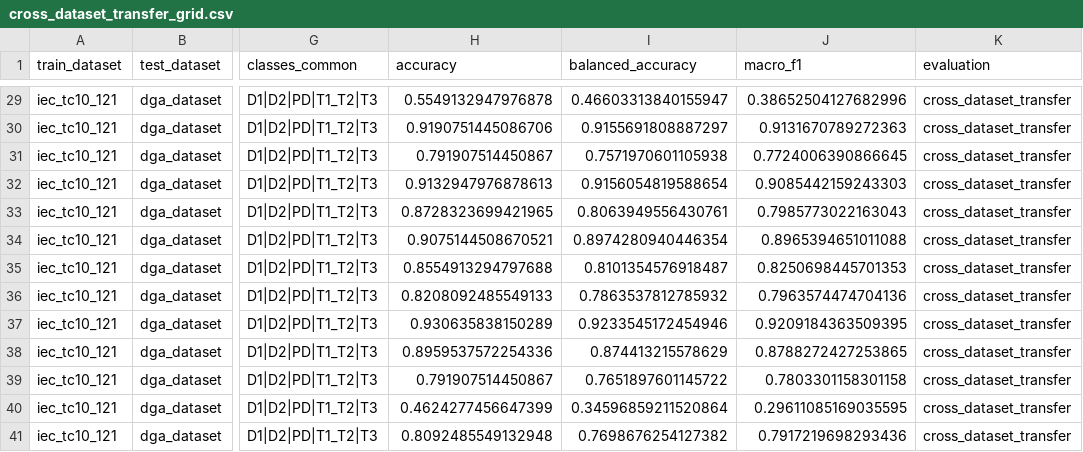
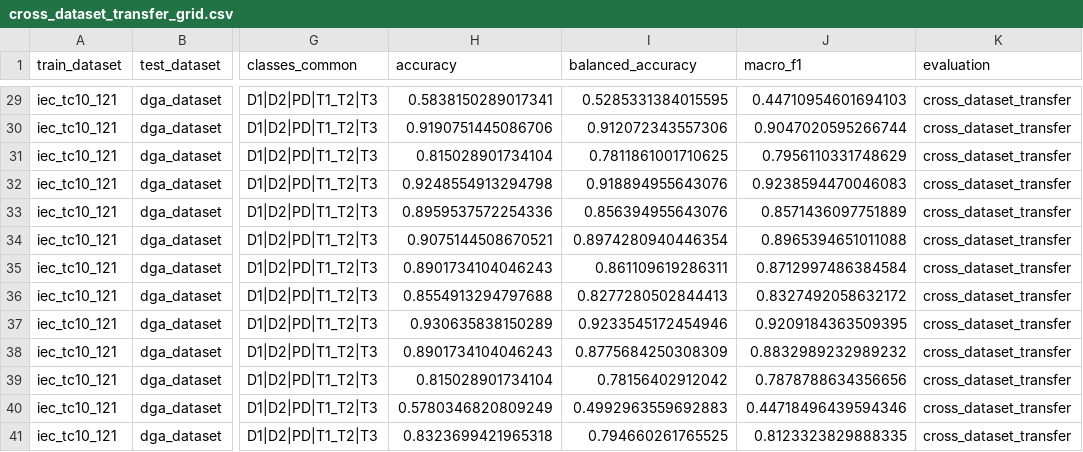
Before and after one commit to Ash564738/Transformer, a CSV file: backend/reports/benchmark/cross_dataset_transfer_grid.csv, drawn as a sheet; only a part is shown, gaps mark what is left out; the diff covers the shown part only; the diff names each change by its address in the sheet, - before the commit and + after, or states it on an @@ line.

```diff
--- a/backend/reports/benchmark/cross_dataset_transfer_grid.csv
+++ b/backend/reports/benchmark/cross_dataset_transfer_grid.csv
-H29 (accuracy): 0.5549132947976878
+H29 (accuracy): 0.5838150289017341
-I29 (balanced_accuracy): 0.46603313840155947
+I29 (balanced_accuracy): 0.5285331384015595
-J29 (macro_f1): 0.38652504127682996
+J29 (macro_f1): 0.44710954601694103
-I30 (balanced_accuracy): 0.9155691808887297
+I30 (balanced_accuracy): 0.912072343557306
-J30 (macro_f1): 0.9131670789272363
+J30 (macro_f1): 0.9047020595266744
-H31 (accuracy): 0.791907514450867
+H31 (accuracy): 0.815028901734104
-I31 (balanced_accuracy): 0.7571970601105938
+I31 (balanced_accuracy): 0.7811861001710625
-J31 (macro_f1): 0.7724006390866645
+J31 (macro_f1): 0.7956110331748629
-H32 (accuracy): 0.9132947976878613
+H32 (accuracy): 0.9248554913294798
-I32 (balanced_accuracy): 0.9156054819588654
+I32 (balanced_accuracy): 0.918894955643076
-J32 (macro_f1): 0.9085442159243303
+J32 (macro_f1): 0.9238594470046083
-H33 (accuracy): 0.8728323699421965
+H33 (accuracy): 0.8959537572254336
-I33 (balanced_accuracy): 0.8063949556430761
+I33 (balanced_accuracy): 0.856394955643076
-J33 (macro_f1): 0.7985773022163043
+J33 (macro_f1): 0.8571436097751889
-H35 (accuracy): 0.8554913294797688
+H35 (accuracy): 0.8901734104046243
-I35 (balanced_accuracy): 0.8101354576918487
+I35 (balanced_accuracy): 0.861109619286311
-J35 (macro_f1): 0.8250698445701353
+J35 (macro_f1): 0.8712997486384584
-H36 (accuracy): 0.8208092485549133
+H36 (accuracy): 0.8554913294797688
-I36 (balanced_accuracy): 0.7863537812785932
+I36 (balanced_accuracy): 0.8277280502844413
-J36 (macro_f1): 0.7963574474704136
+J36 (macro_f1): 0.8327492058632172
-H38 (accuracy): 0.8959537572254336
+H38 (accuracy): 0.8901734104046243
-I38 (balanced_accuracy): 0.874413215578629
+I38 (balanced_accuracy): 0.8775684250308309
-J38 (macro_f1): 0.8788272427253865
+J38 (macro_f1): 0.8832989232989232
-H39 (accuracy): 0.791907514450867
+H39 (accuracy): 0.815028901734104
-I39 (balanced_accuracy): 0.7651897601145722
+I39 (balanced_accuracy): 0.78156402912042
-J39 (macro_f1): 0.7803301158301158
+J39 (macro_f1): 0.7878788634356656
-H40 (accuracy): 0.4624277456647399
+H40 (accuracy): 0.5780346820809249
-I40 (balanced_accuracy): 0.34596859211520864
+I40 (balanced_accuracy): 0.4992963559692883
-J40 (macro_f1): 0.29611085169035595
+J40 (macro_f1): 0.44718496439594346
-H41 (accuracy): 0.8092485549132948
+H41 (accuracy): 0.8323699421965318
-I41 (balanced_accuracy): 0.7698676254127382
+I41 (balanced_accuracy): 0.794660261765525
-J41 (macro_f1): 0.7917219698293436
+J41 (macro_f1): 0.8123323829888335
```
Also changed, not shown: 99 edited cells elsewhere in this file, backend/reports/benchmark/rank_correlation_kendall.csv, backend/reports/benchmark/rank_correlation_spearman.csv, 29 other files.
